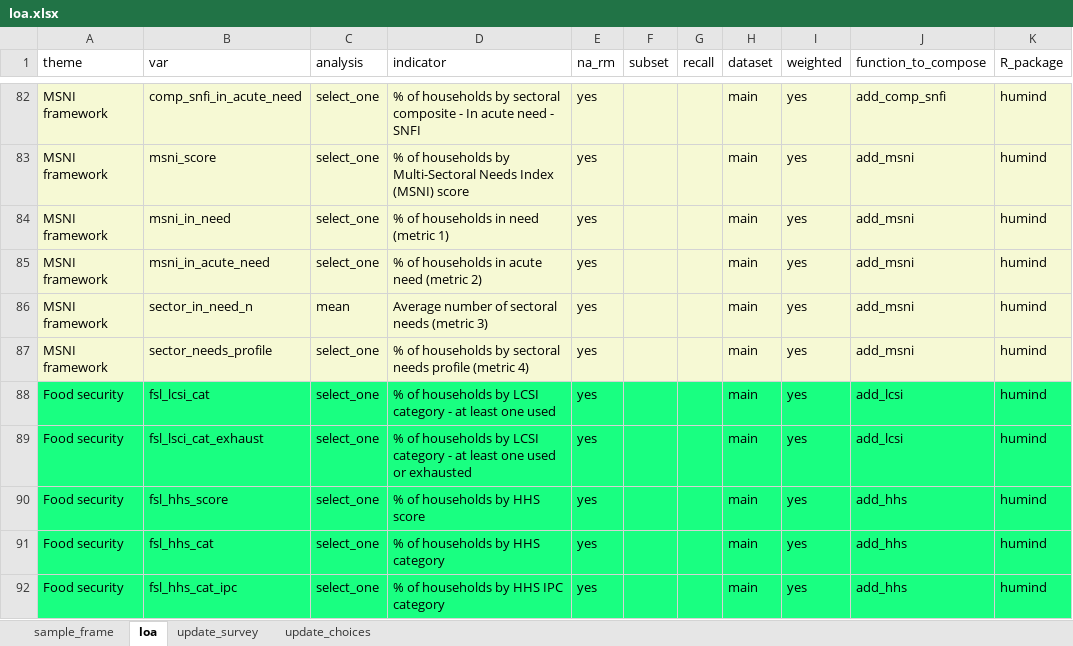
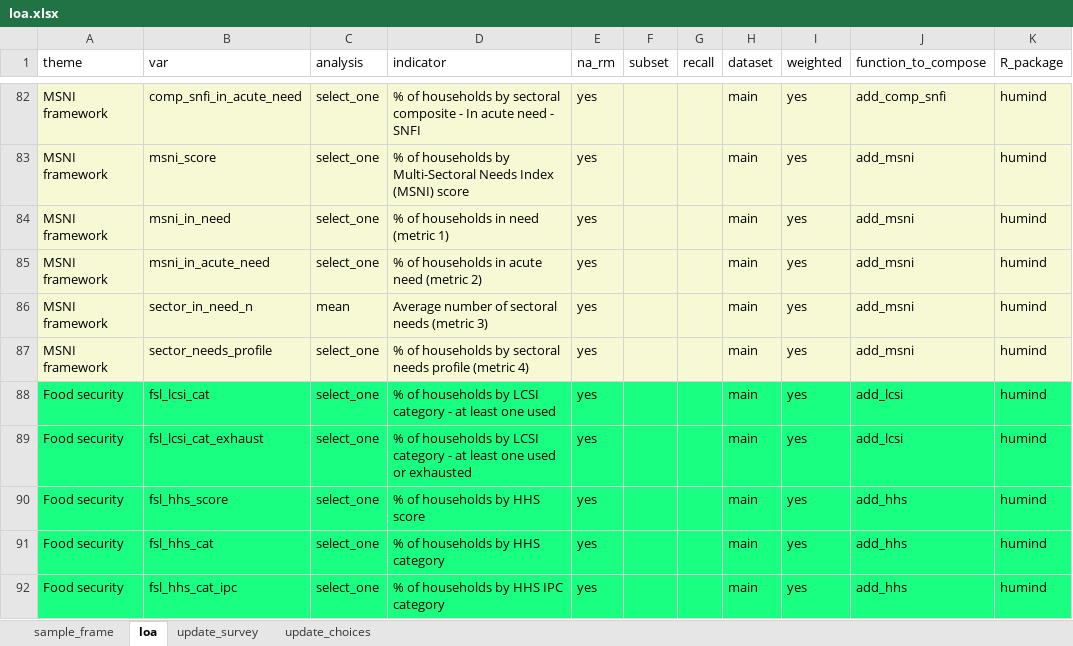
Before and after one commit to impact-initiatives-hppu/humind.data, an Excel workbook: data-raw/loa.xlsx, sheet loa, drawn as a sheet; only a part is shown, gaps mark what is left out; values as stored, in another font and other column widths than the file's, no borders; table styles not drawn; the diff names each change by its address in the sheet, - before the commit and + after, or states it on an @@ line.

```diff
--- a/data-raw/loa.xlsx (sheet loa)
+++ b/data-raw/loa.xlsx (sheet loa)
-B89 (var): fsl_lsci_cat_exhaust
+B89 (var): fsl_lcsi_cat_exhaust
```
Also changed, not shown: sheet update_survey, 2 other files.
